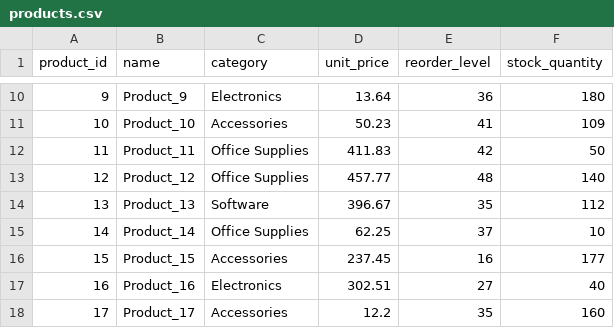
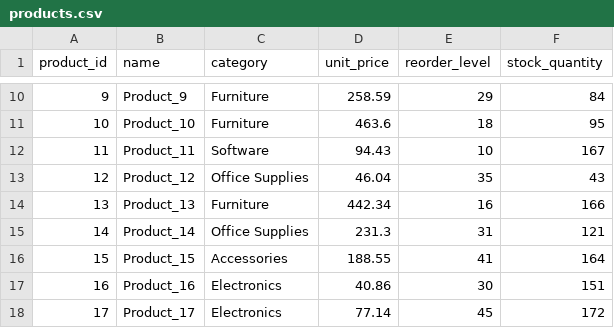
Before and after one commit to rishitgargcode/smartbiz-analytics-platform, a CSV file: data/products.csv, drawn as a sheet; only a part is shown, gaps mark what is left out; the diff covers the shown part only.

```diff
--- a/data/products.csv
+++ b/data/products.csv
@@ -10,9 +10,9 @@ product_id,name,category,unit_price,reorder_level,stock_quantity
-9,Product_9,Electronics,13.64,36,180
-10,Product_10,Accessories,50.23,41,109
-11,Product_11,Office Supplies,411.83,42,50
-12,Product_12,Office Supplies,457.77,48,140
-13,Product_13,Software,396.67,35,112
-14,Product_14,Office Supplies,62.25,37,10
-15,Product_15,Accessories,237.45,16,177
-16,Product_16,Electronics,302.51,27,40
-17,Product_17,Accessories,12.2,35,160
+9,Product_9,Furniture,258.59,29,84
+10,Product_10,Furniture,463.6,18,95
+11,Product_11,Software,94.43,10,167
+12,Product_12,Office Supplies,46.04,35,43
+13,Product_13,Furniture,442.34,16,166
+14,Product_14,Office Supplies,231.3,31,121
+15,Product_15,Accessories,188.55,41,164
+16,Product_16,Electronics,40.86,30,151
+17,Product_17,Electronics,77.14,45,172
```
Also changed, not shown: 156 edited cells elsewhere in this file, data/customers.csv, 2 other files.
